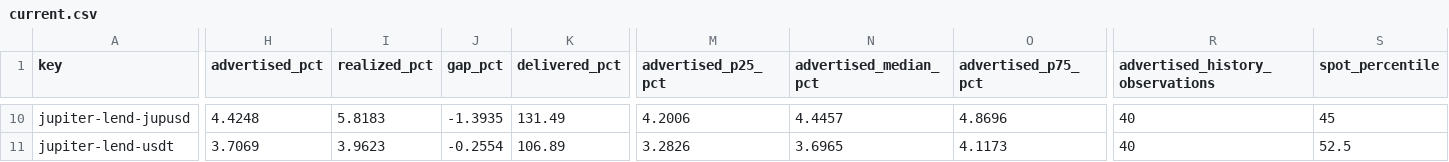
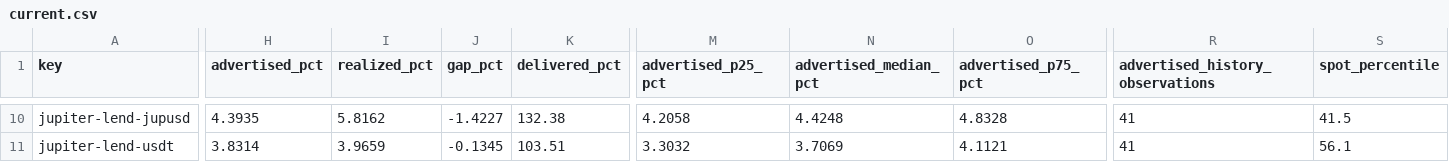
Before and after one commit to kerne-protocol/solhonesty, a CSV file: out/current.csv, drawn as a sheet; only a part is shown, gaps mark what is left out; the diff covers the shown part only; the diff names each change by its address in the sheet, - before the commit and + after, or states it on an @@ line.

```diff
--- a/out/current.csv
+++ b/out/current.csv
-H10 (advertised_pct): 4.4248
+H10 (advertised_pct): 4.3935
-I10 (realized_pct): 5.8183
+I10 (realized_pct): 5.8162
-J10 (gap_pct): -1.3935
+J10 (gap_pct): -1.4227
-K10 (delivered_pct): 131.49
+K10 (delivered_pct): 132.38
-M10 (advertised_p25_pct): 4.2006
+M10 (advertised_p25_pct): 4.2058
-N10 (advertised_median_pct): 4.4457
+N10 (advertised_median_pct): 4.4248
-O10 (advertised_p75_pct): 4.8696
+O10 (advertised_p75_pct): 4.8328
-R10:R11 (advertised_history_observations): 40
+R10:R11 (advertised_history_observations): 41
-S10 (spot_percentile): 45
+S10 (spot_percentile): 41.5
-H11 (advertised_pct): 3.7069
+H11 (advertised_pct): 3.8314
-I11 (realized_pct): 3.9623
+I11 (realized_pct): 3.9659
-J11 (gap_pct): -0.2554
+J11 (gap_pct): -0.1345
-K11 (delivered_pct): 106.89
+K11 (delivered_pct): 103.51
-M11 (advertised_p25_pct): 3.2826
+M11 (advertised_p25_pct): 3.3032
-N11 (advertised_median_pct): 3.6965
+N11 (advertised_median_pct): 3.7069
-O11 (advertised_p75_pct): 4.1173
+O11 (advertised_p75_pct): 4.1121
-S11 (spot_percentile): 52.5
+S11 (spot_percentile): 56.1
```
Also changed, not shown: 180 edited cells elsewhere in this file, 3 other files.
